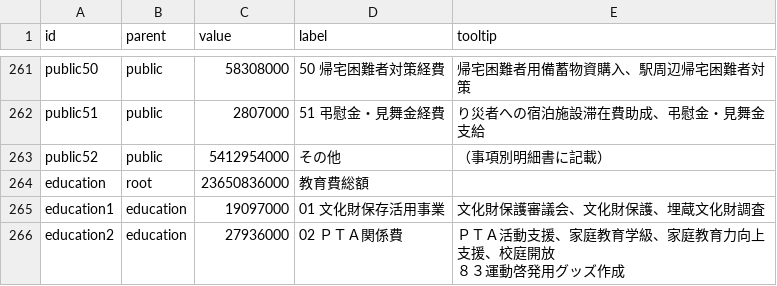
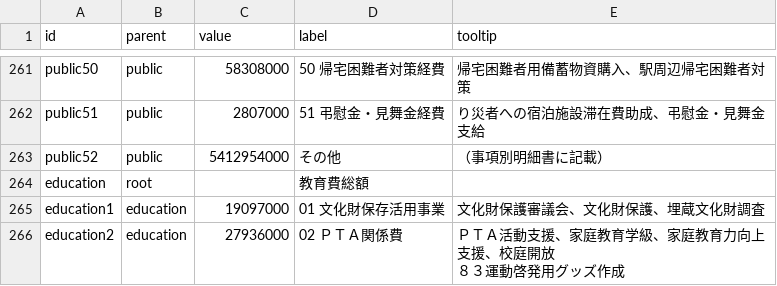
Before and after one commit to datadrivenpapa/datadrivenpapa.github.io, a CSV file: data.csv, drawn as a sheet; only a part is shown, gaps mark what is left out; the diff covers the shown part only.

```diff
--- a/data.csv
+++ b/data.csv
@@ -396,3 +396,3 @@ public51,public,2807000,51 弔慰金・見舞金経費,り災者への宿泊施
 public52,public,5412954000,その他,（事項別明細書に記載）
-education,root,23650836000,教育費総額,
+education,root,,教育費総額,
 education1,education,19097000,01 文化財保存活用事業,文化財保護審議会、文化財保護、埋蔵文化財調査
```
Also changed, not shown: 7 edited cells elsewhere in this file.
